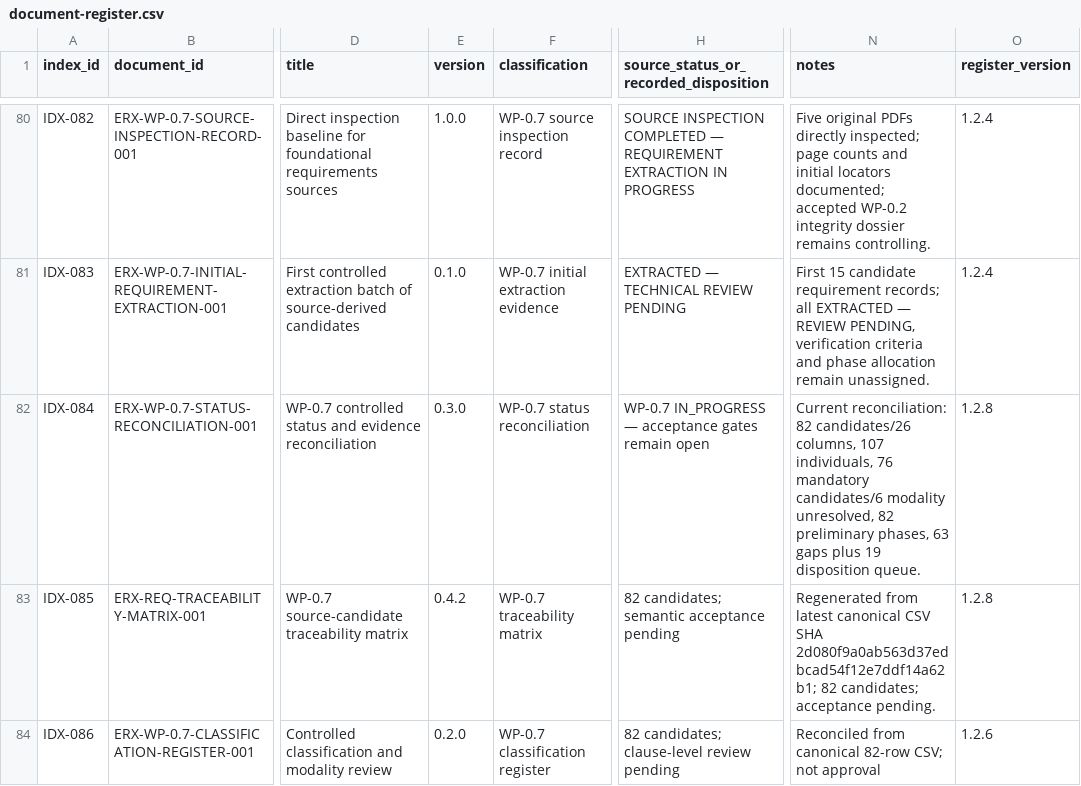
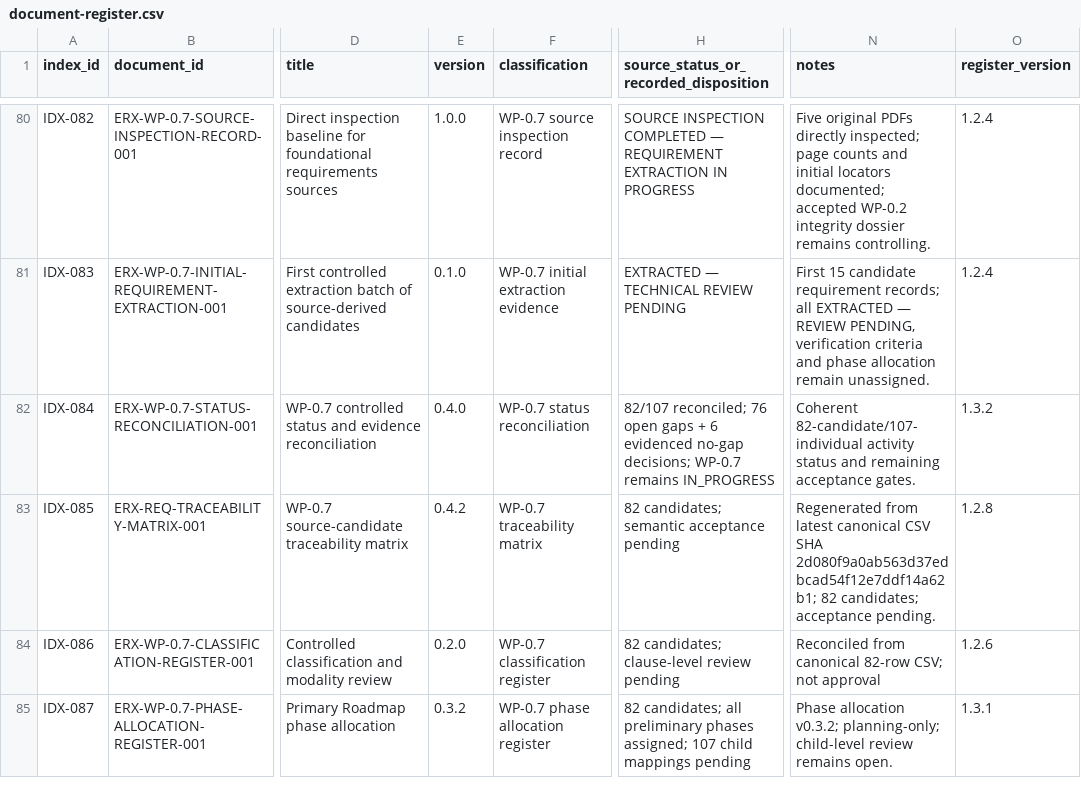
Before and after one commit to byLAEV/ERX-911-System-byLAEV, a CSV file: registers/document-register.csv, drawn as a sheet; only a part is shown, gaps mark what is left out; the shorter side is filled out with more unchanged rows; the diff names each change by its address in the sheet, - before the commit and + after, or states it on an @@ line.

Commit message:
docs(index): update status reconciliation entry to v0.4.0

```diff
--- a/registers/document-register.csv
+++ b/registers/document-register.csv
-E82 (version): 0.3.0
+E82 (version): 0.4.0
-H82: WP-0.7 IN_PROGRESS — acceptance gates remain open
+H82: 82/107 reconciled; 76 open gaps + 6 evidenced no-gap decisions; WP-0.7 remains IN_PROGRESS
-N82 (notes): Current reconciliation: 82 candidates/26 columns, 107 individuals, 76 mandatory candidates/6 modality unresolved, 82 preliminary phases, 63 gaps plus 19 disposition queue.
+N82 (notes): Coherent 82-candidate/107-individual activity status and remaining acceptance gates.
-O82 (register_version): 1.2.8
+O82 (register_version): 1.3.2
```
